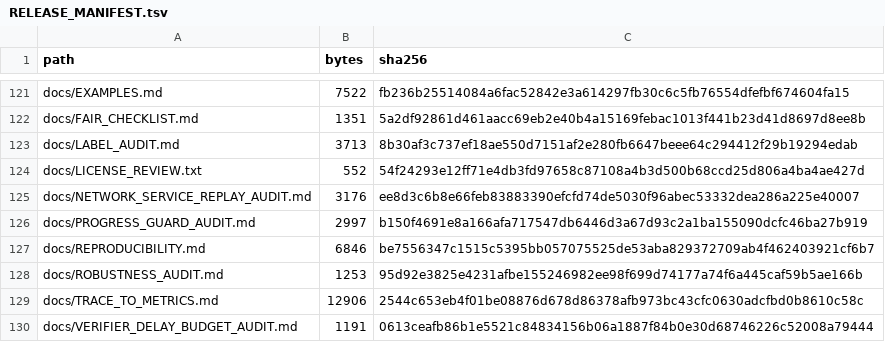
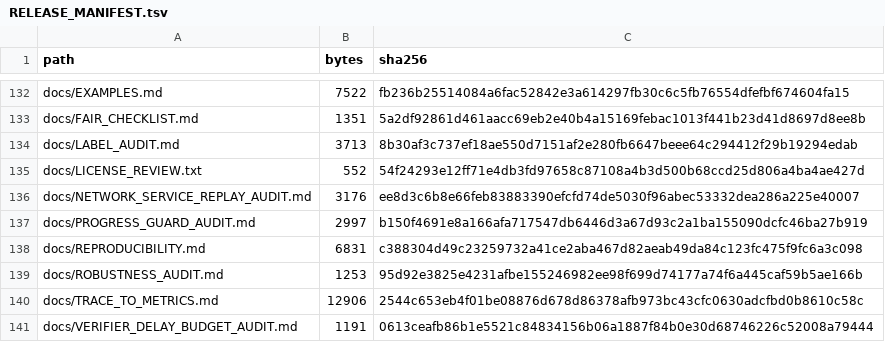
Before and after one commit to CarcozZo/commitment-trace-llm-review-artifact, a TSV file: docs/RELEASE_MANIFEST.tsv, drawn as a sheet; only a part is shown, gaps mark what is left out; the diff covers the shown part only.

```diff
--- a/docs/RELEASE_MANIFEST.tsv
+++ b/docs/RELEASE_MANIFEST.tsv
@@ -126,3 +137,3 @@ docs/NETWORK_SERVICE_REPLAY_AUDIT.md	3176	ee8d3c6b8e66feb83883390efcfd74de5030f9
 docs/PROGRESS_GUARD_AUDIT.md	2997	b150f4691e8a166afa717547db6446d3a67d93c2a1ba155090dcfc46ba27b919
-docs/REPRODUCIBILITY.md	6846	be7556347c1515c5395bb057075525de53aba829372709ab4f462403921cf6b7
+docs/REPRODUCIBILITY.md	6831	c388304d49c23259732a41ce2aba467d82aeab49da84c123fc475f9fc6a3c098
 docs/ROBUSTNESS_AUDIT.md	1253	95d92e3825e4231afbe155246982ee98f699d74177a74f6a445caf59b5ae166b
```
Also changed, not shown: 11 added rows and 17 edited cells elsewhere in this file, 5 other files.
